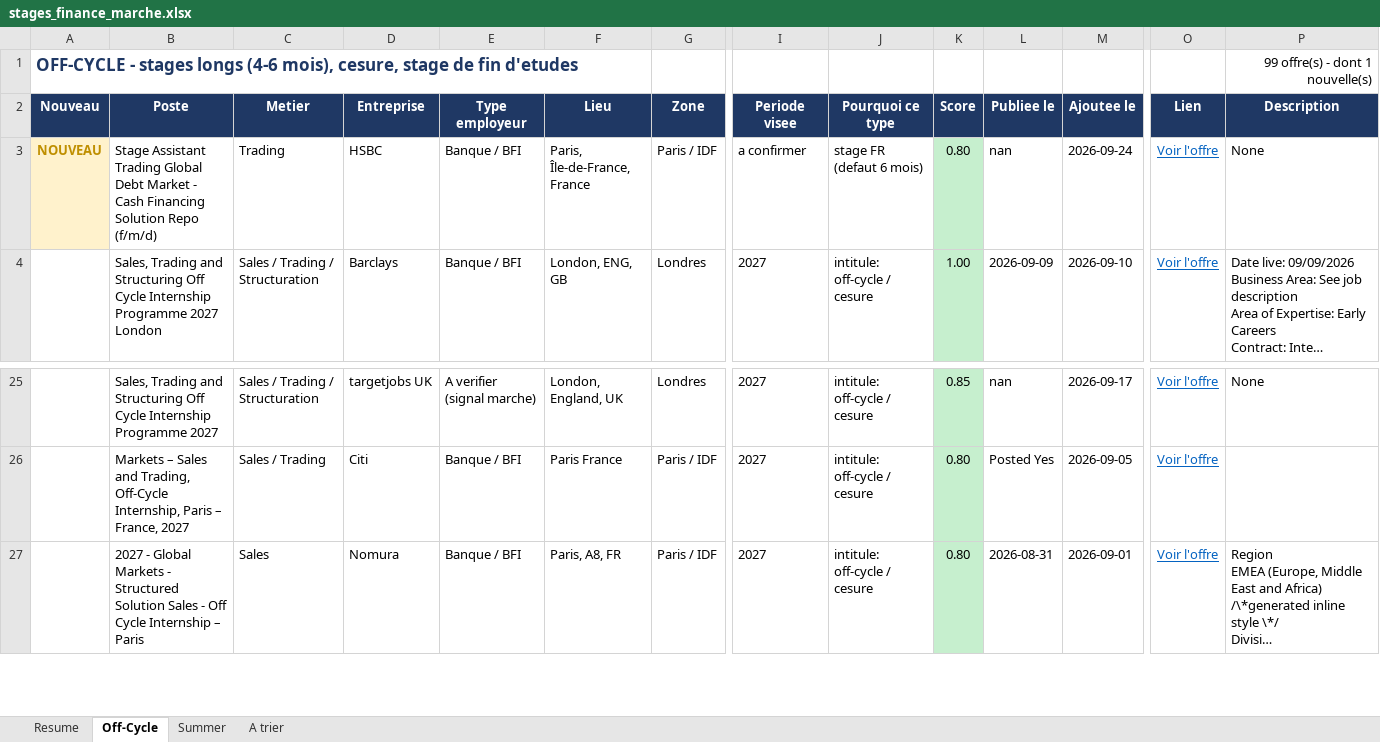
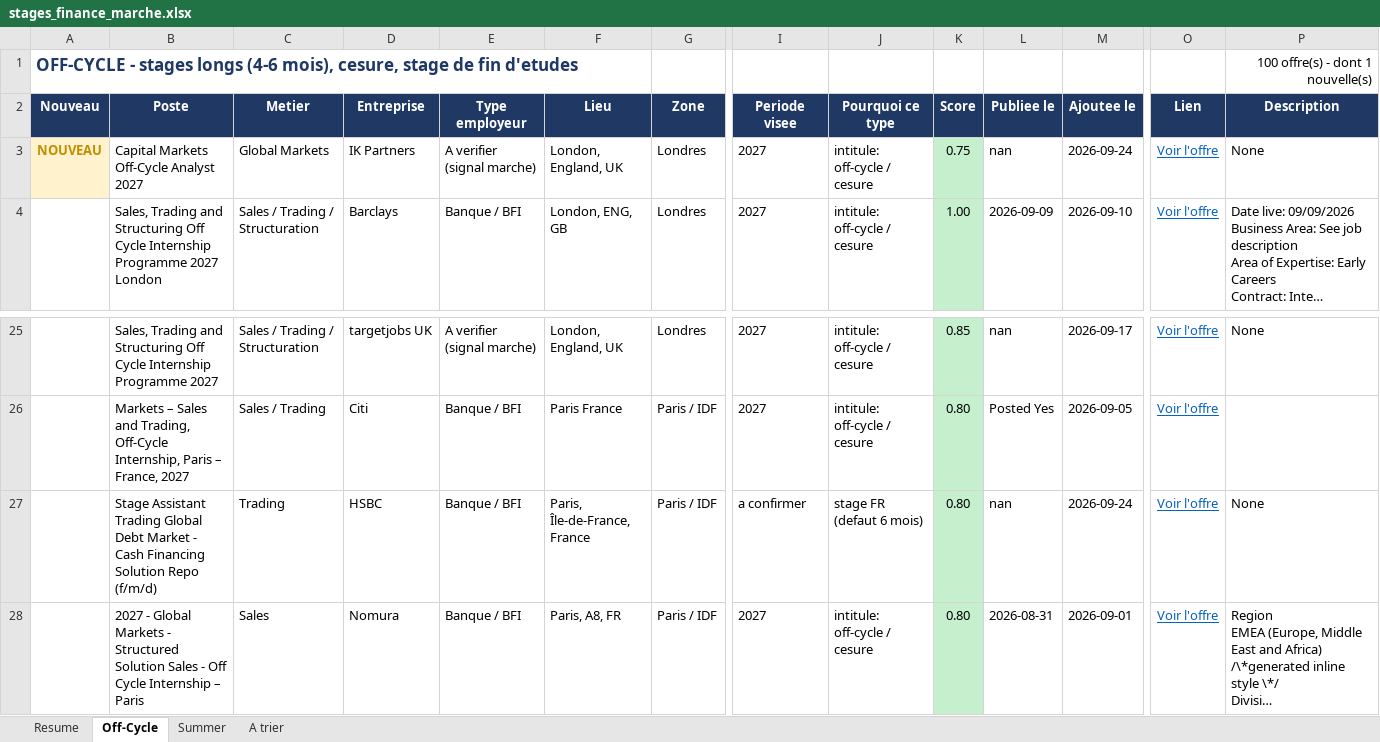
Before and after one commit to sasa2302/finance-internship-scraper, an Excel workbook: data/stages_finance_marche.xlsx, sheet Off-Cycle, drawn as a sheet; only a part is shown, gaps mark what is left out; long unchanged cells end in …; values as stored, in another font and other column widths than the file's, no borders; rows hold the shown columns only; the diff names each change by its address in the sheet, - before the commit and + after, or states it on an @@ line.

```diff
--- a/data/stages_finance_marche.xlsx (sheet Off-Cycle)
+++ b/data/stages_finance_marche.xlsx (sheet Off-Cycle)
-P1 (Description): 99 offre(s) - dont 1 nouvelle(s)
+P1 (Description): 100 offre(s) - dont 1 nouvelle(s)
-B3 (Poste): Stage Assistant Trading Global Debt Market - Cash Financing Solution Repo (f/m/d)
+B3 (Poste): Capital Markets Off-Cycle Analyst 2027
-C3 (Metier): Trading
+C3 (Metier): Global Markets
-D3 (Entreprise): HSBC
+D3 (Entreprise): IK Partners
-E3 (Type employeur): Banque / BFI
+E3 (Type employeur): A verifier (signal marche)
-F3 (Lieu): Paris, Île-de-France, France
+F3 (Lieu): London, England, UK
-G3 (Zone): Paris / IDF
+G3 (Zone): Londres
-I3 (Periode visee): a confirmer
+I3 (Periode visee): 2027
-J3 (Pourquoi ce type): stage FR (defaut 6 mois)
+J3 (Pourquoi ce type): intitule: off-cycle / cesure
-K3 (Score): 0.80
+K3 (Score): 0.75
+row 27:  | Stage Assistant Trading Global Debt Market - Cash Financing Solution Repo (f/m/d) | Trading | HSBC | Banque / BFI | Paris, Île-de-France, France | Paris / IDF | a confirmer | stage FR (defaut 6 mois) | 0.80 | nan | 2026-09-24 | Voir l'offre | None
```
Also changed, not shown: sheet A trier, sheet Summer, sheet Resume, 2 other files.
